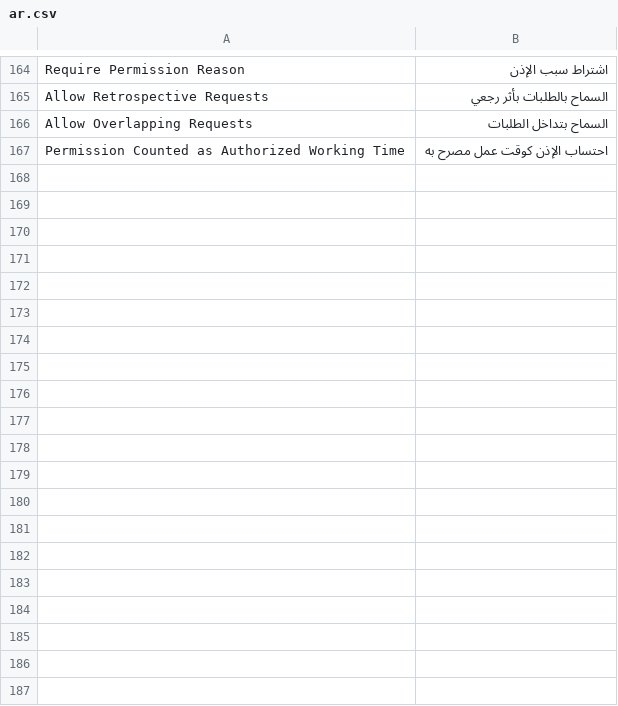
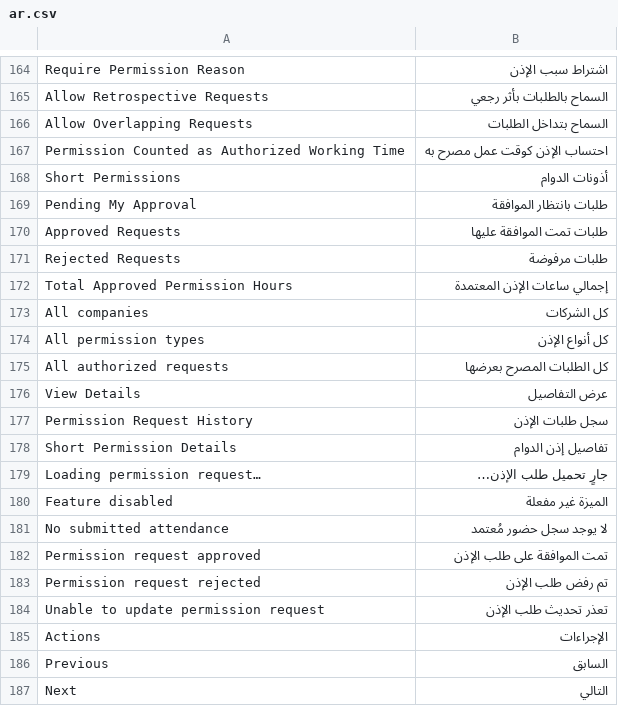
Before and after one commit to nagigithup/nagi_attendance, a CSV file: nagi_attendance/translations/ar.csv, drawn as a sheet; only a part is shown, gaps mark what is left out; the diff covers the shown part only.

Commit message:
feat: integrate short permission approvals into manager attendance dashboard

```diff
--- a/nagi_attendance/translations/ar.csv
+++ b/nagi_attendance/translations/ar.csv
@@ -167 +167,21 @@
 "Permission Counted as Authorized Working Time","احتساب الإذن كوقت عمل مصرح به"
+"Short Permissions","أذونات الدوام"
+"Pending My Approval","طلبات بانتظار الموافقة"
+"Approved Requests","طلبات تمت الموافقة عليها"
+"Rejected Requests","طلبات مرفوضة"
+"Total Approved Permission Hours","إجمالي ساعات الإذن المعتمدة"
+"All companies","كل الشركات"
+"All permission types","كل أنواع الإذن"
+"All authorized requests","كل الطلبات المصرح بعرضها"
+"View Details","عرض التفاصيل"
+"Permission Request History","سجل طلبات الإذن"
+"Short Permission Details","تفاصيل إذن الدوام"
+"Loading permission request…","جارٍ تحميل طلب الإذن…"
+"Feature disabled","الميزة غير مفعلة"
+"No submitted attendance","لا يوجد سجل حضور مُعتمد"
+"Permission request approved","تمت الموافقة على طلب الإذن"
+"Permission request rejected","تم رفض طلب الإذن"
+"Unable to update permission request","تعذر تحديث طلب الإذن"
+"Actions","الإجراءات"
+"Previous","السابق"
+"Next","التالي"
```
Also changed, not shown: 10 added rows elsewhere in this file, 7 other files.
